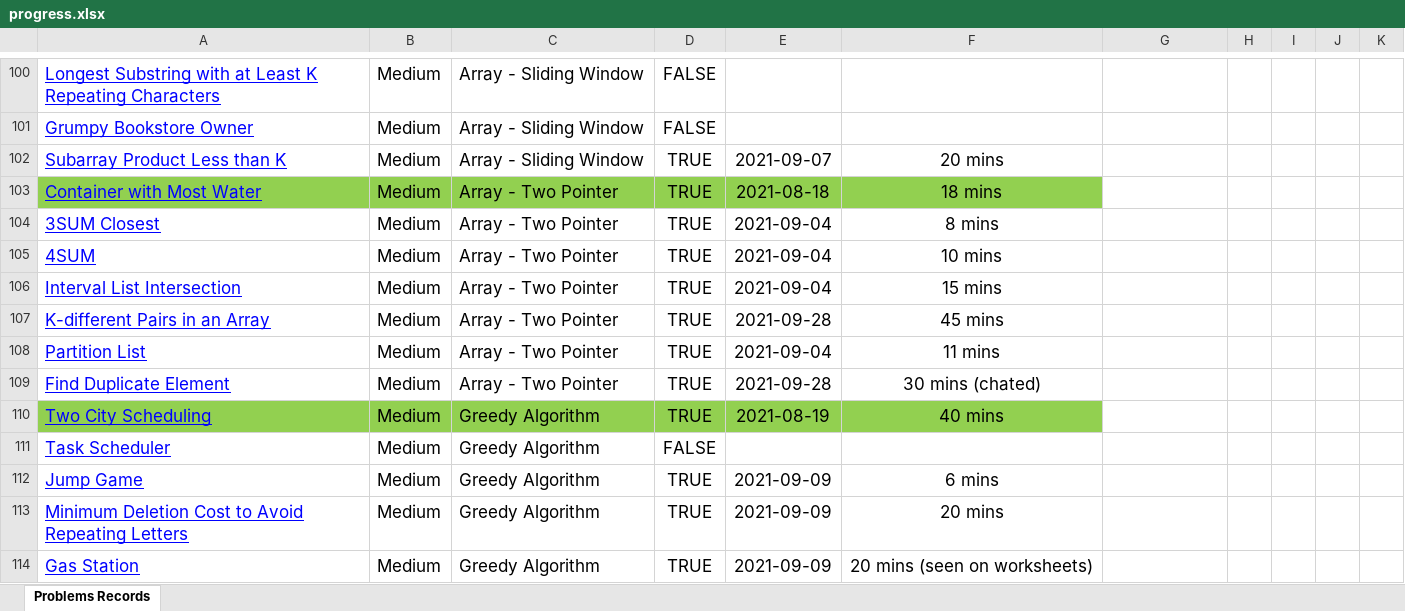
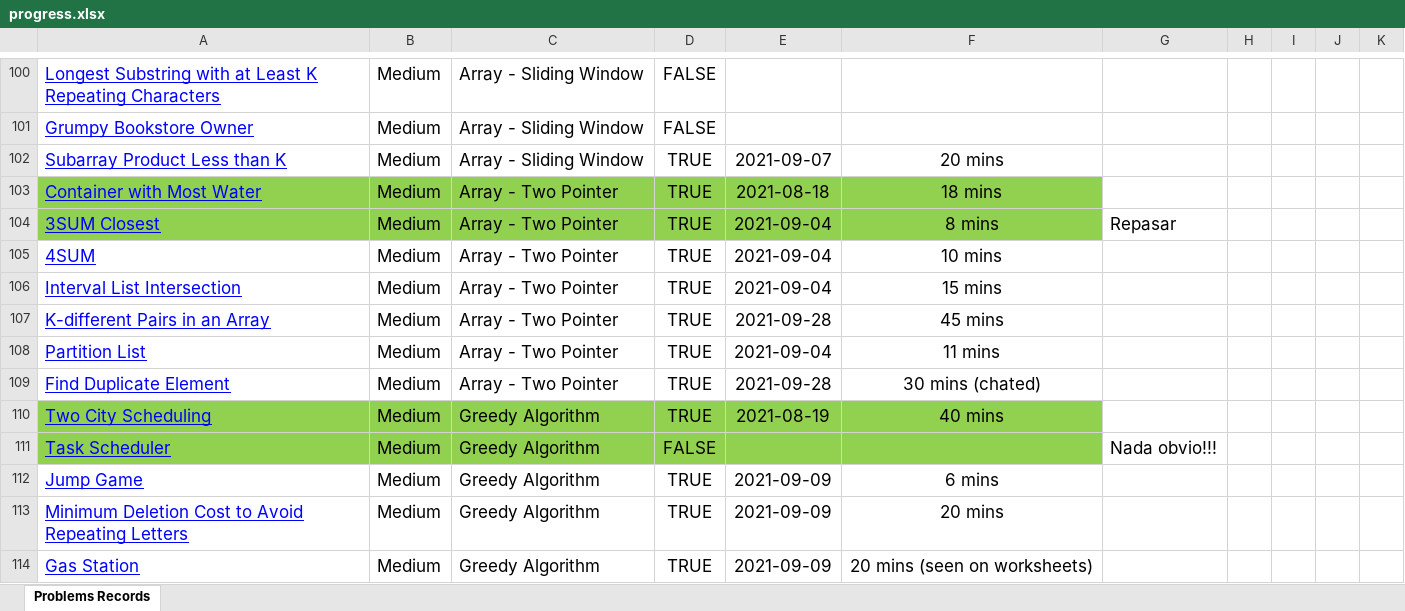
Before and after one commit to aljimenez97/cracking_code, an Excel workbook: progress.xlsx, sheet Problems Records, drawn as a sheet; only a part is shown, gaps mark what is left out; values as stored, in another font and other column widths than the file's, no borders; the diff names each change by its address in the sheet, - before the commit and + after, or states it on an @@ line.

```diff
--- a/progress.xlsx (sheet Problems Records)
+++ b/progress.xlsx (sheet Problems Records)
-A104:F104 fill: none
+A104:F104 fill: #92D050
-G104: (empty)
+G104: Repasar
-A111:F111 fill: none
+A111:F111 fill: #92D050
-G111: (empty)
+G111: Nada obvio!!!
```
Also changed, not shown: 2 other files.
